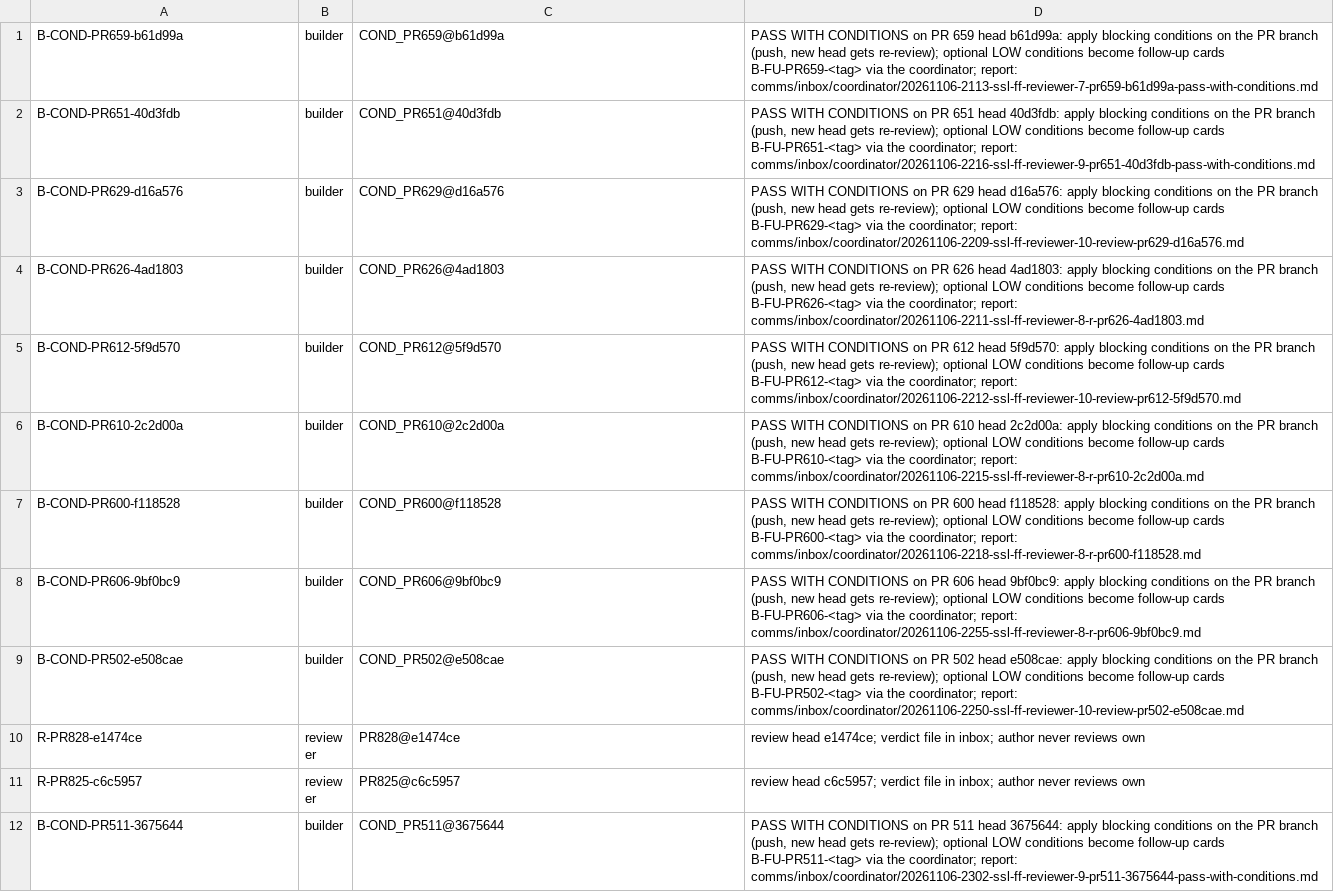
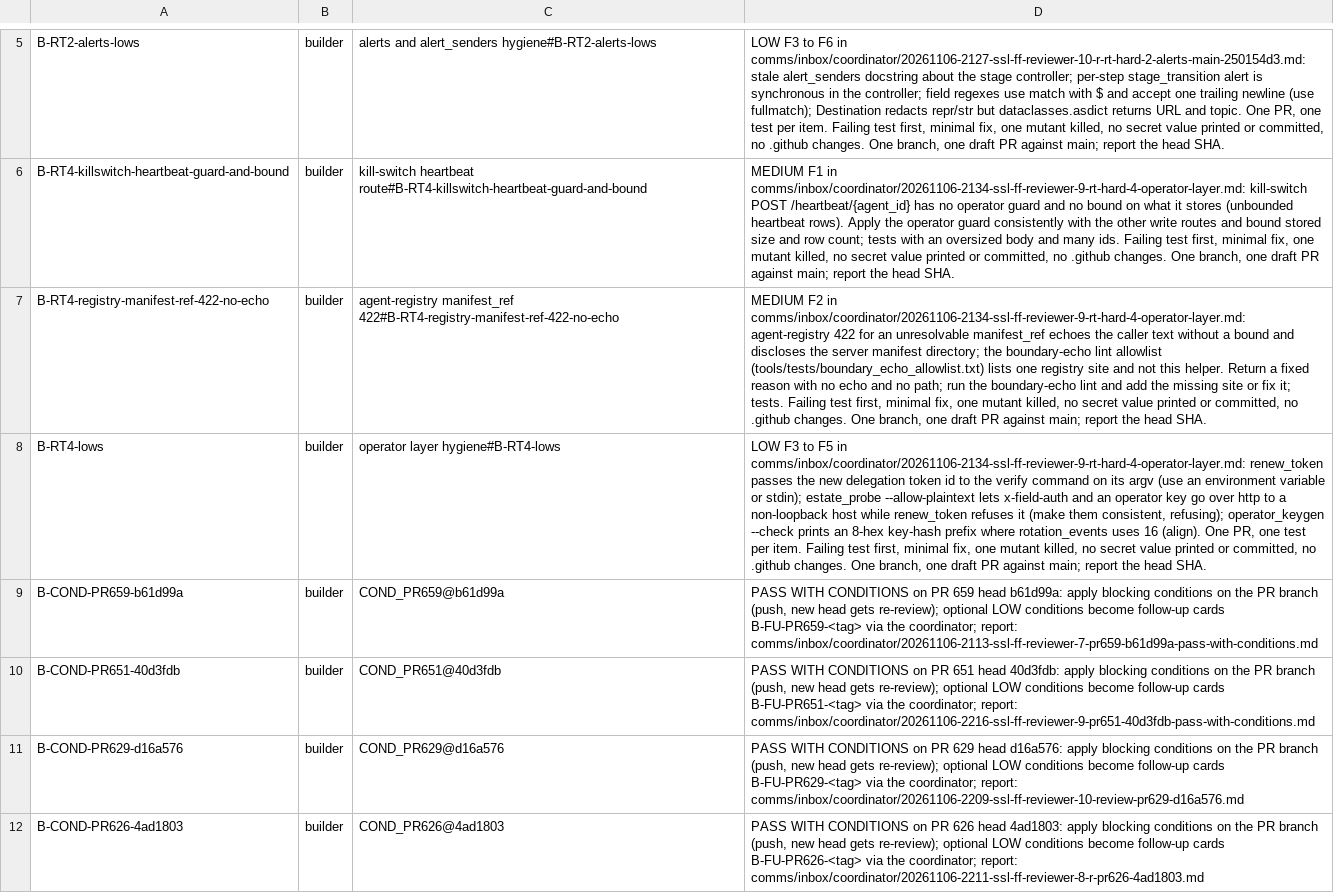
Before and after one commit to SpinStateLabs/field-platform, a TSV file: comms/WORKLIST.tsv, drawn as a sheet; only a part is shown, gaps mark what is left out; the shorter side is filled out with more unchanged rows; the diff covers the shown part only; the diff names each change by its address in the sheet, - before the commit and + after, or states it on an @@ line.

Commit message:
comms: coordinator adds red-team hardening cards (HARD-2/3/4) and releases stale E2/E3 locks (builder-1, 30+ h, no branch or PR)

```diff
--- a/comms/WORKLIST.tsv
+++ b/comms/WORKLIST.tsv
+row 5: B-RT2-alerts-lows | builder | alerts and alert_senders hygiene#B-RT2-alerts-lows | LOW F3 to F6 in comms/inbox/coordinator/20261106-2127-ssl-ff-reviewer-10-r-rt-hard-2-alerts-main-250154d3.md: stale alert_senders docstring about the stage controller; per-step stage_transition alert is synchronous in the controller; field regexes use match with $ and accept one trailing newline (use fullmatch); Destination redacts repr/str but dataclasses.asdict returns URL and topic. One PR, one test per item. Failing test first, minimal fix, one mutant killed, no secret value printed or committed, no .github changes. One branch, one draft PR against main; report the head SHA.
+row 6: B-RT4-killswitch-heartbeat-guard-and-bound | builder | kill-switch heartbeat route#B-RT4-killswitch-heartbeat-guard-and-bound | MEDIUM F1 in comms/inbox/coordinator/20261106-2134-ssl-ff-reviewer-9-rt-hard-4-operator-layer.md: kill-switch POST /heartbeat/{agent_id} has no operator guard and no bound on what it stores (unbounded heartbeat rows). Apply the operator guard consistently with the other write routes and bound stored size and row count; tests with an oversized body and many ids. Failing test first, minimal fix, one mutant killed, no secret value printed or committed, no .github changes. One branch, one draft PR against main; report the head SHA.
+row 7: B-RT4-registry-manifest-ref-422-no-echo | builder | agent-registry manifest_ref 422#B-RT4-registry-manifest-ref-422-no-echo | MEDIUM F2 in comms/inbox/coordinator/20261106-2134-ssl-ff-reviewer-9-rt-hard-4-operator-layer.md: agent-registry 422 for an unresolvable manifest_ref echoes the caller text without a bound and discloses the server manifest directory; the boundary-echo lint allowlist (tools/tests/boundary_echo_allowlist.txt) lists one registry site and not this helper. Return a fixed reason with no echo and no path; run the boundary-echo lint and add the missing site or fix it; tests. Failing test first, minimal fix, one mutant killed, no secret value printed or committed, no .github changes. One branch, one draft PR against main; report the head SHA.
+row 8: B-RT4-lows | builder | operator layer hygiene#B-RT4-lows | LOW F3 to F5 in comms/inbox/coordinator/20261106-2134-ssl-ff-reviewer-9-rt-hard-4-operator-layer.md: renew_token passes the new delegation token id to the verify command on its argv (use an environment variable or stdin); estate_probe --allow-plaintext lets x-field-auth and an operator key go over http to a non-loopback host while renew_token refuses it (make them consistent, refusing); operator_keygen --check prints an 8-hex key-hash prefix where rotation_events uses 16 (align). One PR, one test per item. Failing test first, minimal fix, one mutant killed, no secret value printed or committed, no .github changes. One branch, one draft PR against main; report the head SHA.
```
Also changed, not shown: 4 added rows elsewhere in this file, 2 other files.
